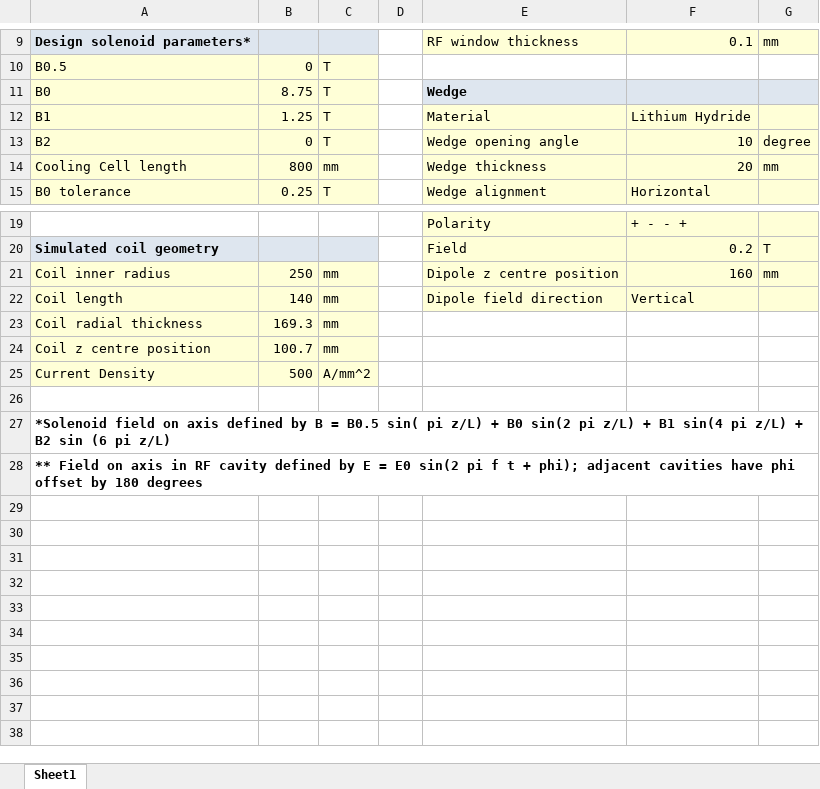
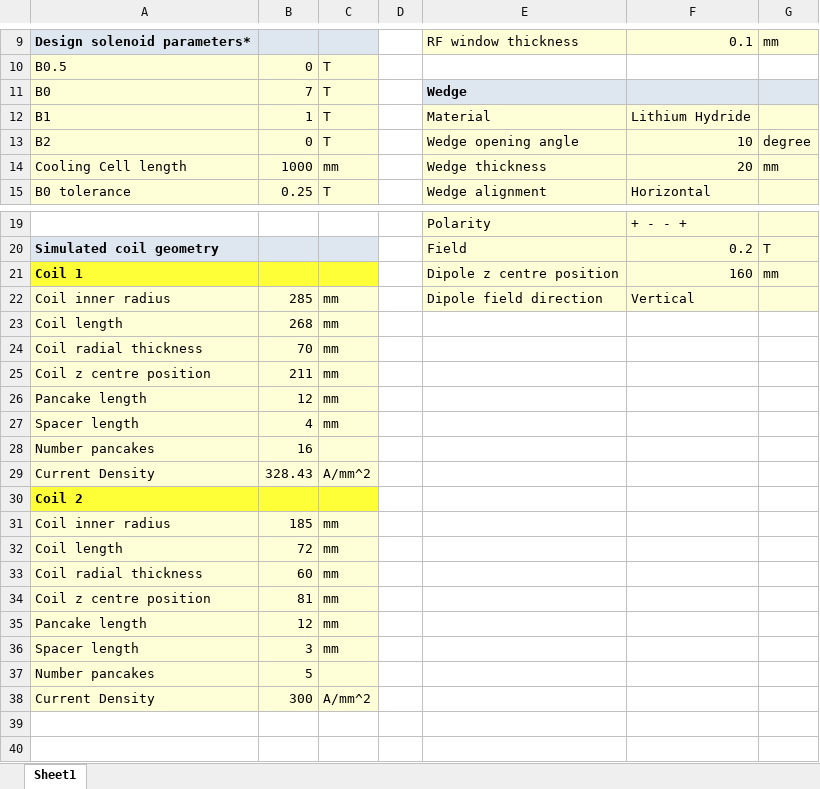
Before and after one commit to MuonCollider-WG4/cooling_demonstrator, an Excel workbook: demo_parameters.xlsx, sheet Sheet1, drawn as a sheet; only a part is shown, gaps mark what is left out; the shorter side is filled out with more unchanged rows; values as stored, in another font and other column widths than the file's, no borders; addresses are those after the commit; the diff names each change by its address in the sheet, - before the commit and + after, or states it on an @@ line.

```diff
--- a/demo_parameters.xlsx (sheet Sheet1)
+++ b/demo_parameters.xlsx (sheet Sheet1)
-B11: 8.75
+B11: 7
-B12: 1.25
+B12: 1
-B14: 800
+B14: 1000
+row 21: Coil 1 |  |  |  | Dipole z centre position | 160 | mm
-B22: 250
+B22: 285
-E22: Dipole z centre position
+E22: Dipole field direction
-F22: 160
+F22: Vertical
-G22: mm
+G22: (empty)
-B23: 140
+B23: 268
-E23: Dipole field direction
+E23: (empty)
-E23:G23 fill: #FFFFD7
+E23:G23 fill: none
-F23: Vertical
+F23: (empty)
-B24: 169.3
+B24: 70
-B25: 100.7
+B25: 211
+row 26: Pancake length | 12 | mm
+row 27: Spacer length | 4 | mm
+row 28: Number pancakes | 16
-B29: 500
+B29: 328.43
+row 30: Coil 2
+row 31: Coil inner radius | 185 | mm
+row 32: Coil length | 72 | mm
+row 33: Coil radial thickness | 60 | mm
+row 34: Coil z centre position | 81 | mm
+row 35: Pancake length | 12 | mm
+row 36: Spacer length | 3 | mm
+row 37: Number pancakes | 5
+row 38: Current Density | 300 | A/mm^2
+row 39: (empty)
```
Also changed, not shown: 1 other file.
